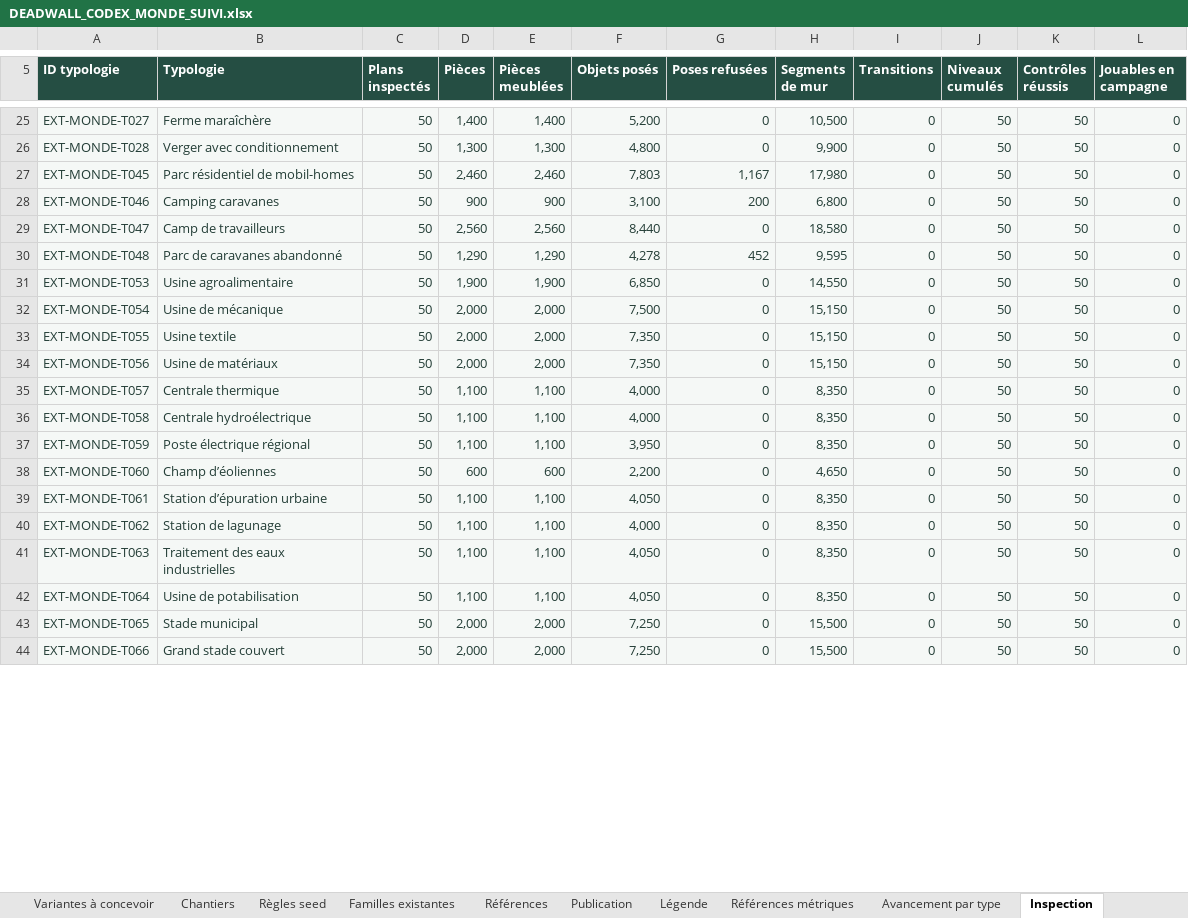
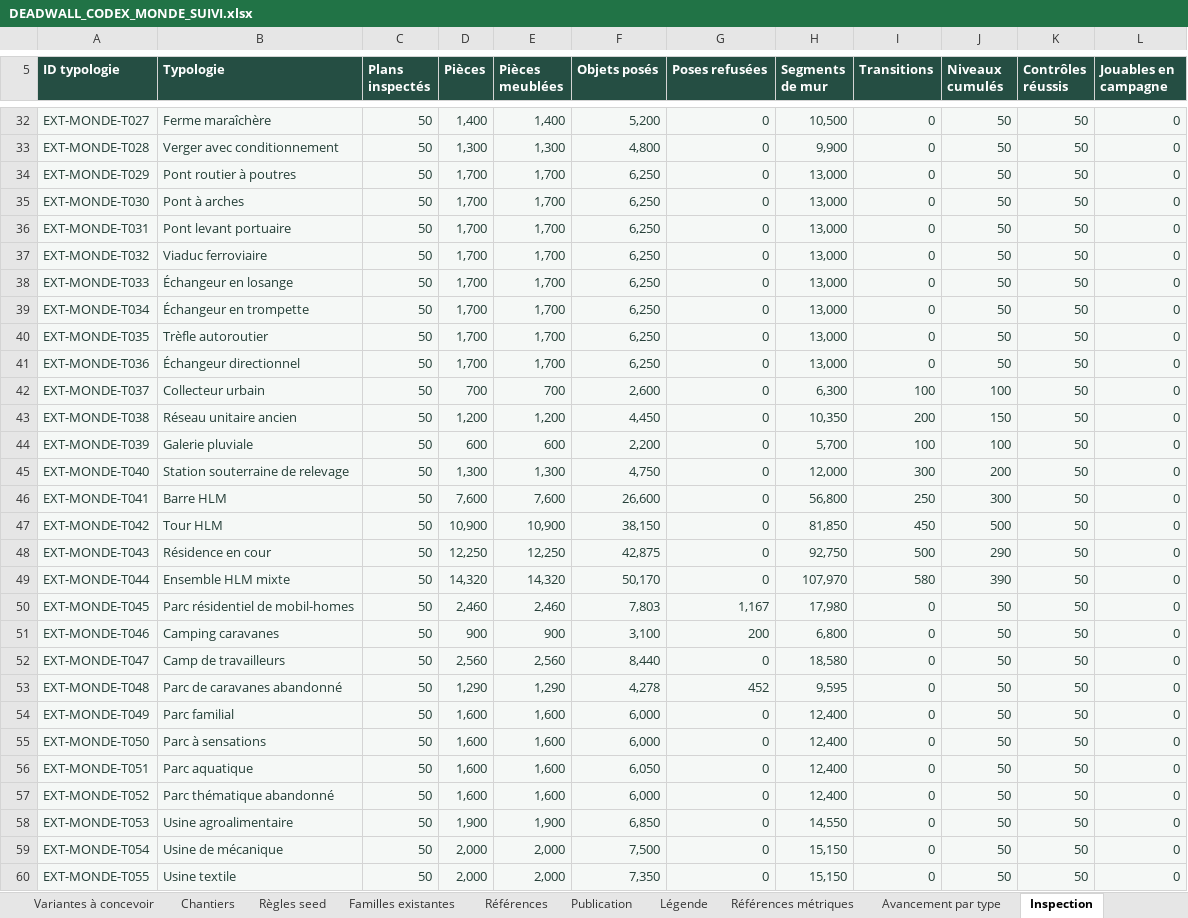
Before and after one commit to darknigthmare/deadwall-last-enclosure, an Excel workbook: docs/codex/suivi-monde2026/DEADWALL_CODEX_MONDE_SUIVI.xlsx, sheet Inspection, drawn as a sheet; only a part is shown, gaps mark what is left out; the shorter side is filled out with more unchanged rows; values as stored, in another font and other column widths than the file's, no borders; table styles not drawn; the diff covers the shown part only; the diff names each change by its address in the sheet, - before the commit and + after, or states it on an @@ line.

```diff
--- a/docs/codex/suivi-monde2026/DEADWALL_CODEX_MONDE_SUIVI.xlsx (sheet Inspection)
+++ b/docs/codex/suivi-monde2026/DEADWALL_CODEX_MONDE_SUIVI.xlsx (sheet Inspection)
+row 34: EXT-MONDE-T029 | Pont routier à poutres | 50 | 1,700 | 1,700 | 6,250 | 0 | 13,000 | 0 | 50 | 50 | 0
+row 35: EXT-MONDE-T030 | Pont à arches | 50 | 1,700 | 1,700 | 6,250 | 0 | 13,000 | 0 | 50 | 50 | 0
+row 36: EXT-MONDE-T031 | Pont levant portuaire | 50 | 1,700 | 1,700 | 6,250 | 0 | 13,000 | 0 | 50 | 50 | 0
+row 37: EXT-MONDE-T032 | Viaduc ferroviaire | 50 | 1,700 | 1,700 | 6,250 | 0 | 13,000 | 0 | 50 | 50 | 0
+row 38: EXT-MONDE-T033 | Échangeur en losange | 50 | 1,700 | 1,700 | 6,250 | 0 | 13,000 | 0 | 50 | 50 | 0
+row 39: EXT-MONDE-T034 | Échangeur en trompette | 50 | 1,700 | 1,700 | 6,250 | 0 | 13,000 | 0 | 50 | 50 | 0
+row 40: EXT-MONDE-T035 | Trèfle autoroutier | 50 | 1,700 | 1,700 | 6,250 | 0 | 13,000 | 0 | 50 | 50 | 0
+row 41: EXT-MONDE-T036 | Échangeur directionnel | 50 | 1,700 | 1,700 | 6,250 | 0 | 13,000 | 0 | 50 | 50 | 0
+row 42: EXT-MONDE-T037 | Collecteur urbain | 50 | 700 | 700 | 2,600 | 0 | 6,300 | 100 | 100 | 50 | 0
+row 43: EXT-MONDE-T038 | Réseau unitaire ancien | 50 | 1,200 | 1,200 | 4,450 | 0 | 10,350 | 200 | 150 | 50 | 0
+row 44: EXT-MONDE-T039 | Galerie pluviale | 50 | 600 | 600 | 2,200 | 0 | 5,700 | 100 | 100 | 50 | 0
+row 45: EXT-MONDE-T040 | Station souterraine de relevage | 50 | 1,300 | 1,300 | 4,750 | 0 | 12,000 | 300 | 200 | 50 | 0
+row 46: EXT-MONDE-T041 | Barre HLM | 50 | 7,600 | 7,600 | 26,600 | 0 | 56,800 | 250 | 300 | 50 | 0
+row 47: EXT-MONDE-T042 | Tour HLM | 50 | 10,900 | 10,900 | 38,150 | 0 | 81,850 | 450 | 500 | 50 | 0
+row 48: EXT-MONDE-T043 | Résidence en cour | 50 | 12,250 | 12,250 | 42,875 | 0 | 92,750 | 500 | 290 | 50 | 0
+row 49: EXT-MONDE-T044 | Ensemble HLM mixte | 50 | 14,320 | 14,320 | 50,170 | 0 | 107,970 | 580 | 390 | 50 | 0
+row 54: EXT-MONDE-T049 | Parc familial | 50 | 1,600 | 1,600 | 6,000 | 0 | 12,400 | 0 | 50 | 50 | 0
+row 55: EXT-MONDE-T050 | Parc à sensations | 50 | 1,600 | 1,600 | 6,000 | 0 | 12,400 | 0 | 50 | 50 | 0
+row 56: EXT-MONDE-T051 | Parc aquatique | 50 | 1,600 | 1,600 | 6,050 | 0 | 12,400 | 0 | 50 | 50 | 0
+row 57: EXT-MONDE-T052 | Parc thématique abandonné | 50 | 1,600 | 1,600 | 6,000 | 0 | 12,400 | 0 | 50 | 50 | 0
```
Also changed, not shown: 21 added rows and 14 edited cells elsewhere in this sheet, sheet Variantes à concevoir, sheet Catalogue existant, sheet Chantiers, sheet Extension typologies, sheet Avancement par type, sheet Publication, 1 more sheet, formulas that keep their value, 3 other files.
